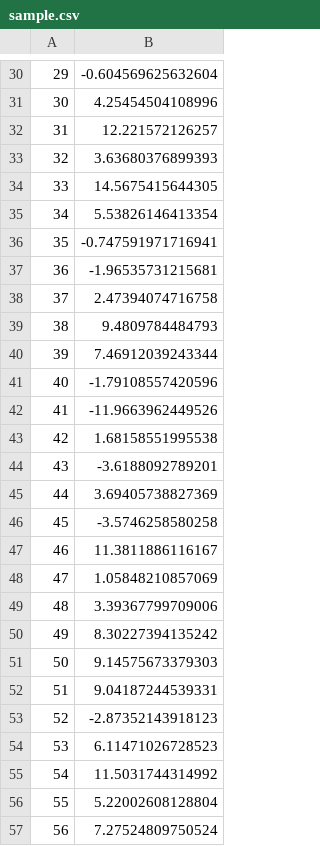
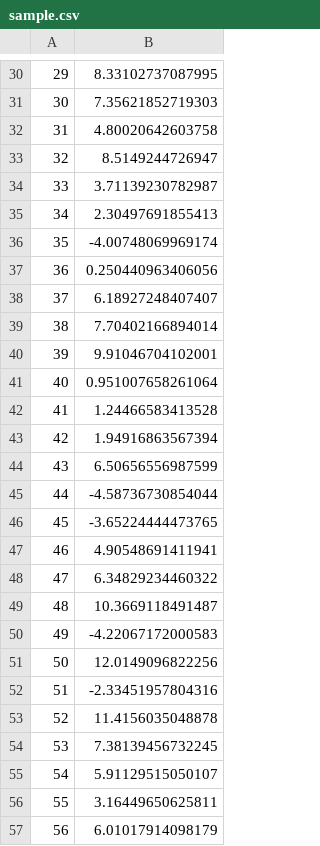
Before and after one commit to OferEngel/CausalInference, a CSV file: data/sample.csv, drawn as a sheet; only a part is shown, gaps mark what is left out; the diff covers the shown part only.

```diff
--- a/data/sample.csv
+++ b/data/sample.csv
@@ -30,28 +30,28 @@
-"29",-0.604569625632604
-"30",4.25454504108996
-"31",12.221572126257
-"32",3.63680376899393
-"33",14.5675415644305
-"34",5.53826146413354
-"35",-0.747591971716941
-"36",-1.96535731215681
-"37",2.47394074716758
-"38",9.4809784484793
-"39",7.46912039243344
-"40",-1.79108557420596
-"41",-11.9663962449526
-"42",1.68158551995538
-"43",-3.6188092789201
-"44",3.69405738827369
-"45",-3.5746258580258
-"46",11.3811886116167
-"47",1.05848210857069
-"48",3.39367799709006
-"49",8.30227394135242
-"50",9.14575673379303
-"51",9.04187244539331
-"52",-2.87352143918123
-"53",6.11471026728523
-"54",11.5031744314992
-"55",5.22002608128804
-"56",7.27524809750524
+"29",8.33102737087995
+"30",7.35621852719303
+"31",4.80020642603758
+"32",8.5149244726947
+"33",3.71139230782987
+"34",2.30497691855413
+"35",-4.00748069969174
+"36",0.250440963406056
+"37",6.18927248407407
+"38",7.70402166894014
+"39",9.91046704102001
+"40",0.951007658261064
+"41",1.24466583413528
+"42",1.94916863567394
+"43",6.50656556987599
+"44",-4.58736730854044
+"45",-3.65224444473765
+"46",4.90548691411941
+"47",6.34829234460322
+"48",10.3669118491487
+"49",-4.22067172000583
+"50",12.0149096822256
+"51",-2.33451957804316
+"52",11.4156035048878
+"53",7.38139456732245
+"54",5.91129515050107
+"55",3.16449650625811
+"56",6.01017914098179
```
Also changed, not shown: 72 edited cells elsewhere in this file, docs/data/sample.csv, 14 other files.
